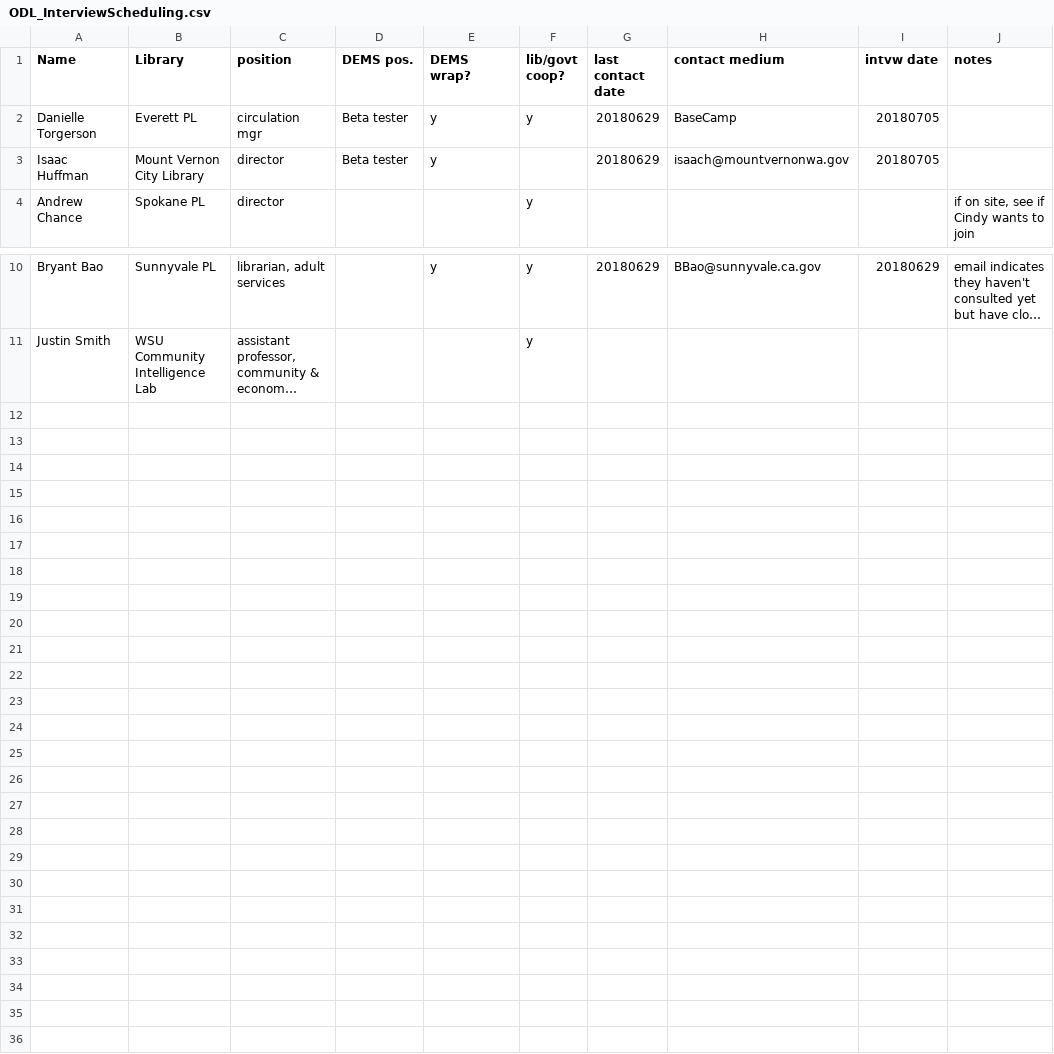
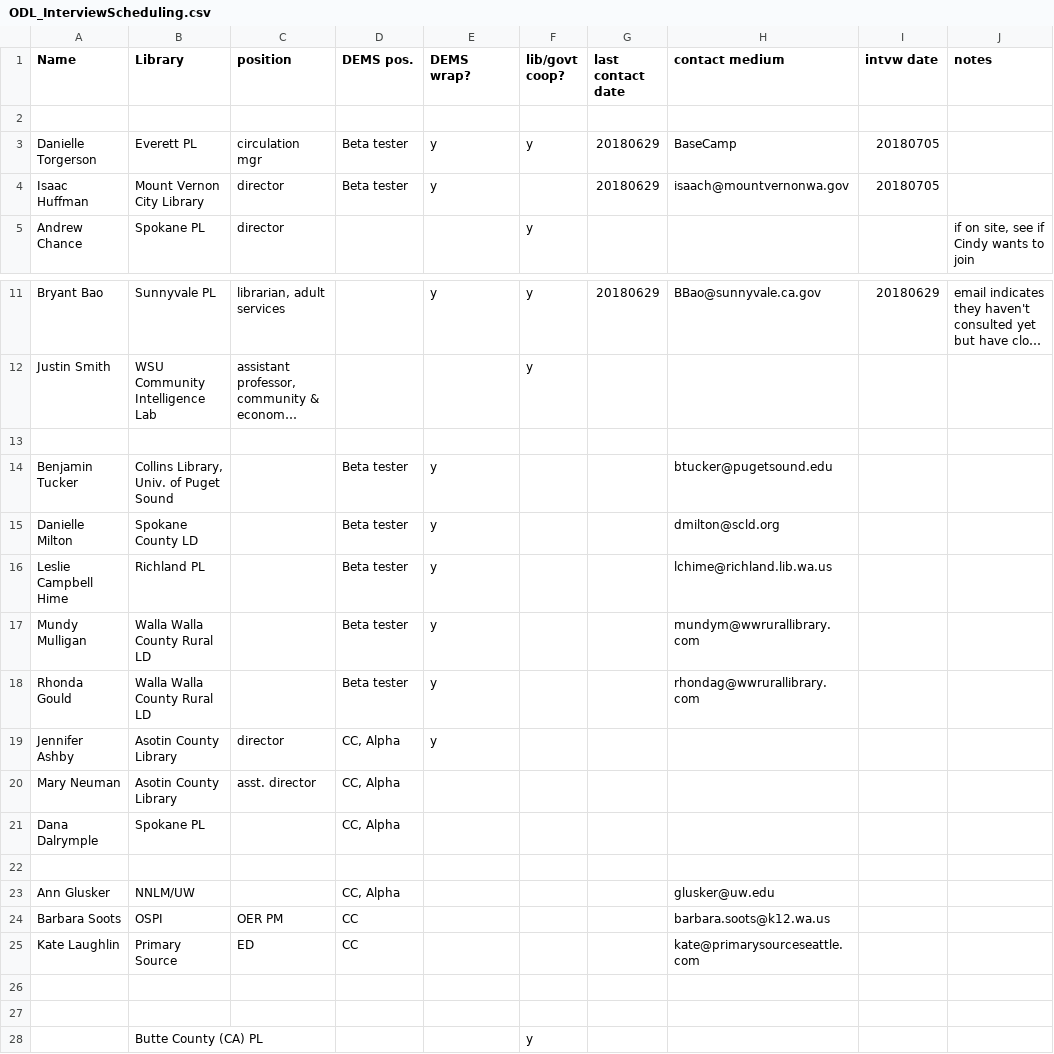
Before and after one commit to OpenDataLiteracy/WA-State-Library-2018, a CSV file: EnvironmentalScan/ODL_InterviewScheduling.csv, drawn as a sheet; only a part is shown, gaps mark what is left out; long unchanged cells end in …; the diff names each change by its address in the sheet, - before the commit and + after, or states it on an @@ line.

Commit message:
Add other WA State DEMS participants

```diff
--- a/EnvironmentalScan/ODL_InterviewScheduling.csv
+++ b/EnvironmentalScan/ODL_InterviewScheduling.csv
+row 2: (empty)
+row 13: (empty)
+row 14: Benjamin Tucker | Collins Library, Univ. of Puget Sound |  | Beta tester | y |  |  | btucker@pugetsound.edu
+row 15: Danielle Milton | Spokane County LD |  | Beta tester | y |  |  | dmilton@scld.org
+row 16: Leslie Campbell Hime | Richland PL |  | Beta tester | y |  |  | lchime@richland.lib.wa.us
+row 17: Mundy Mulligan | Walla Walla County Rural LD |  | Beta tester | y |  |  | mundym@wwrurallibrary.com
+row 18: Rhonda Gould | Walla Walla County Rural LD |  | Beta tester | y |  |  | rhondag@wwrurallibrary.com
+row 19: Jennifer Ashby | Asotin County Library | director | CC, Alpha | y
+row 20: Mary Neuman | Asotin County Library | asst. director | CC, Alpha
+row 21: Dana Dalrymple | Spokane PL |  | CC, Alpha
+row 22: (empty)
+row 23: Ann Glusker | NNLM/UW |  | CC, Alpha |  |  |  | glusker@uw.edu
+row 24: Barbara Soots | OSPI | OER PM | CC |  |  |  | barbara.soots@k12.wa.us
+row 25: Kate Laughlin | Primary Source | ED | CC |  |  |  | kate@primarysourceseattle.com
+row 26: (empty)
+row 27: (empty)
+row 28:  | Butte County (CA) PL |  |  |  | y
```
